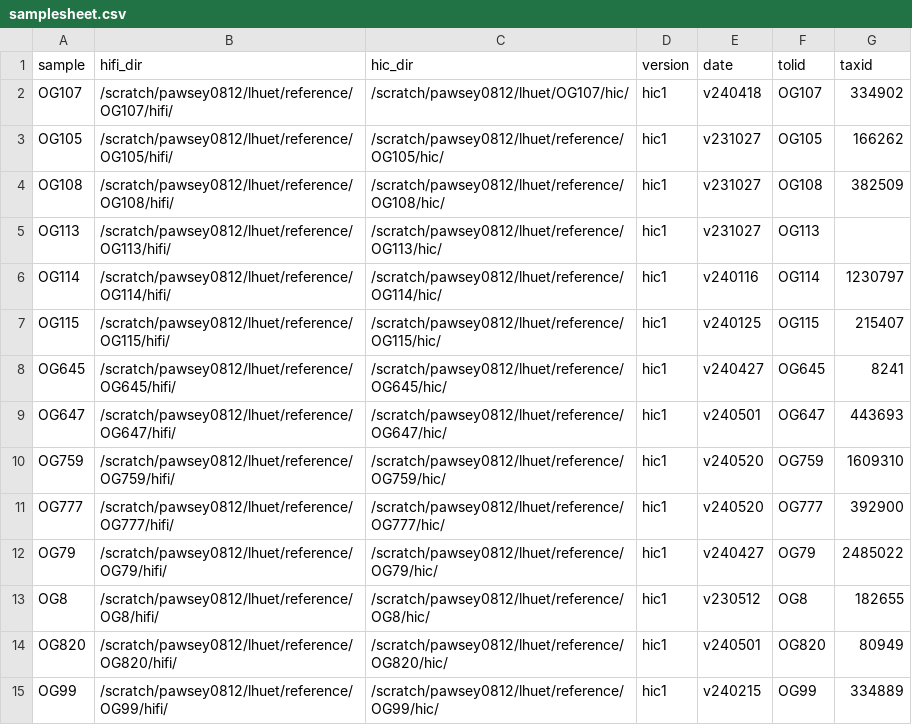
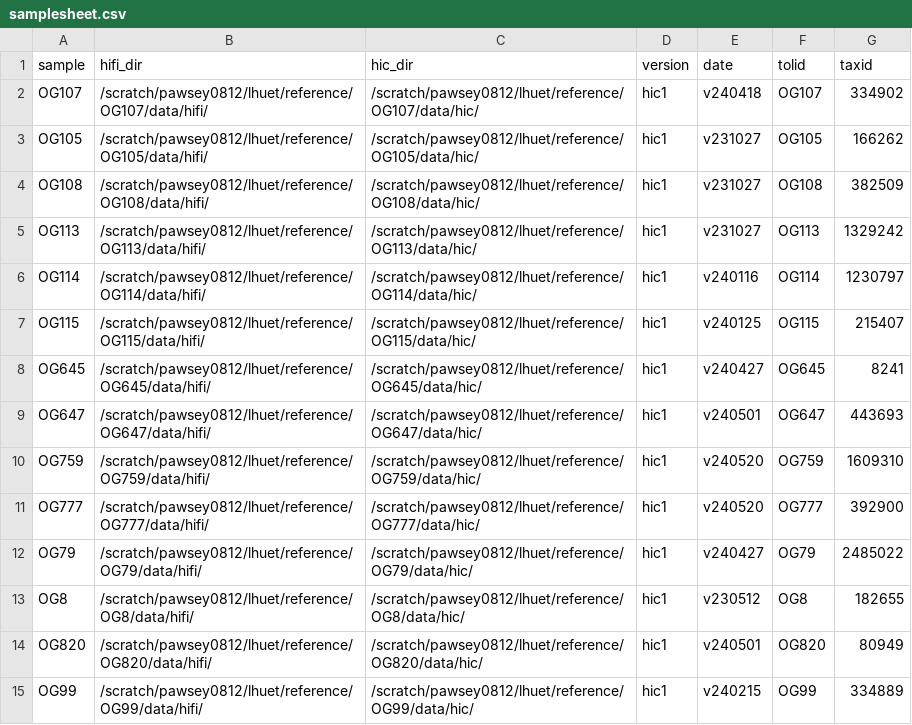
Before and after one commit to LaurenHuet/OceanOmics-OceanGenomes-ref-genomes, a CSV file: samplesheet.csv, drawn as a sheet.

```diff
--- a/samplesheet.csv
+++ b/samplesheet.csv
@@ -1,15 +1,15 @@
 sample,hifi_dir,hic_dir,version,date,tolid,taxid
-OG107,/scratch/pawsey0812/lhuet/reference/OG107/hifi/,/scratch/pawsey0812/lhuet/OG107/hic/,hic1,v240418,OG107,334902
-OG105,/scratch/pawsey0812/lhuet/reference/OG105/hifi/,/scratch/pawsey0812/lhuet/reference/OG105/hic/,hic1,v231027,OG105,166262
-OG108,/scratch/pawsey0812/lhuet/reference/OG108/hifi/,/scratch/pawsey0812/lhuet/reference/OG108/hic/,hic1,v231027,OG108,382509
-OG113,/scratch/pawsey0812/lhuet/reference/OG113/hifi/,/scratch/pawsey0812/lhuet/reference/OG113/hic/,hic1,v231027,OG113
-OG114,/scratch/pawsey0812/lhuet/reference/OG114/hifi/,/scratch/pawsey0812/lhuet/reference/OG114/hic/,hic1,v240116,OG114,1230797
-OG115,/scratch/pawsey0812/lhuet/reference/OG115/hifi/,/scratch/pawsey0812/lhuet/reference/OG115/hic/,hic1,v240125,OG115,215407
-OG645,/scratch/pawsey0812/lhuet/reference/OG645/hifi/,/scratch/pawsey0812/lhuet/reference/OG645/hic/,hic1,v240427,OG645,8241
-OG647,/scratch/pawsey0812/lhuet/reference/OG647/hifi/,/scratch/pawsey0812/lhuet/reference/OG647/hic/,hic1,v240501,OG647,443693
-OG759,/scratch/pawsey0812/lhuet/reference/OG759/hifi/,/scratch/pawsey0812/lhuet/reference/OG759/hic/,hic1,v240520,OG759,1609310
-OG777,/scratch/pawsey0812/lhuet/reference/OG777/hifi/,/scratch/pawsey0812/lhuet/reference/OG777/hic/,hic1,v240520,OG777,392900
-OG79,/scratch/pawsey0812/lhuet/reference/OG79/hifi/,/scratch/pawsey0812/lhuet/reference/OG79/hic/,hic1,v240427,OG79,2485022
-OG8,/scratch/pawsey0812/lhuet/reference/OG8/hifi/,/scratch/pawsey0812/lhuet/reference/OG8/hic/,hic1,v230512,OG8,182655
-OG820,/scratch/pawsey0812/lhuet/reference/OG820/hifi/,/scratch/pawsey0812/lhuet/reference/OG820/hic/,hic1,v240501,OG820,80949
-OG99,/scratch/pawsey0812/lhuet/reference/OG99/hifi/,/scratch/pawsey0812/lhuet/reference/OG99/hic/,hic1,v240215,OG99,334889
+OG107,/scratch/pawsey0812/lhuet/reference/OG107/data/hifi/,/scratch/pawsey0812/lhuet/reference/OG107/data/hic/,hic1,v240418,OG107,334902
+OG105,/scratch/pawsey0812/lhuet/reference/OG105/data/hifi/,/scratch/pawsey0812/lhuet/reference/OG105/data/hic/,hic1,v231027,OG105,166262
+OG108,/scratch/pawsey0812/lhuet/reference/OG108/data/hifi/,/scratch/pawsey0812/lhuet/reference/OG108/data/hic/,hic1,v231027,OG108,382509
+OG113,/scratch/pawsey0812/lhuet/reference/OG113/data/hifi/,/scratch/pawsey0812/lhuet/reference/OG113/data/hic/,hic1,v231027,OG113,1329242
+OG114,/scratch/pawsey0812/lhuet/reference/OG114/data/hifi/,/scratch/pawsey0812/lhuet/reference/OG114/data/hic/,hic1,v240116,OG114,1230797
+OG115,/scratch/pawsey0812/lhuet/reference/OG115/data/hifi/,/scratch/pawsey0812/lhuet/reference/OG115/data/hic/,hic1,v240125,OG115,215407
+OG645,/scratch/pawsey0812/lhuet/reference/OG645/data/hifi/,/scratch/pawsey0812/lhuet/reference/OG645/data/hic/,hic1,v240427,OG645,8241
+OG647,/scratch/pawsey0812/lhuet/reference/OG647/data/hifi/,/scratch/pawsey0812/lhuet/reference/OG647/data/hic/,hic1,v240501,OG647,443693
+OG759,/scratch/pawsey0812/lhuet/reference/OG759/data/hifi/,/scratch/pawsey0812/lhuet/reference/OG759/data/hic/,hic1,v240520,OG759,1609310
+OG777,/scratch/pawsey0812/lhuet/reference/OG777/data/hifi/,/scratch/pawsey0812/lhuet/reference/OG777/data/hic/,hic1,v240520,OG777,392900
+OG79,/scratch/pawsey0812/lhuet/reference/OG79/data/hifi/,/scratch/pawsey0812/lhuet/reference/OG79/data/hic/,hic1,v240427,OG79,2485022
+OG8,/scratch/pawsey0812/lhuet/reference/OG8/data/hifi/,/scratch/pawsey0812/lhuet/reference/OG8/data/hic/,hic1,v230512,OG8,182655
+OG820,/scratch/pawsey0812/lhuet/reference/OG820/data/hifi/,/scratch/pawsey0812/lhuet/reference/OG820/data/hic/,hic1,v240501,OG820,80949
+OG99,/scratch/pawsey0812/lhuet/reference/OG99/data/hifi/,/scratch/pawsey0812/lhuet/reference/OG99/data/hic/,hic1,v240215,OG99,334889
```
Also changed, not shown: 6 other files.
